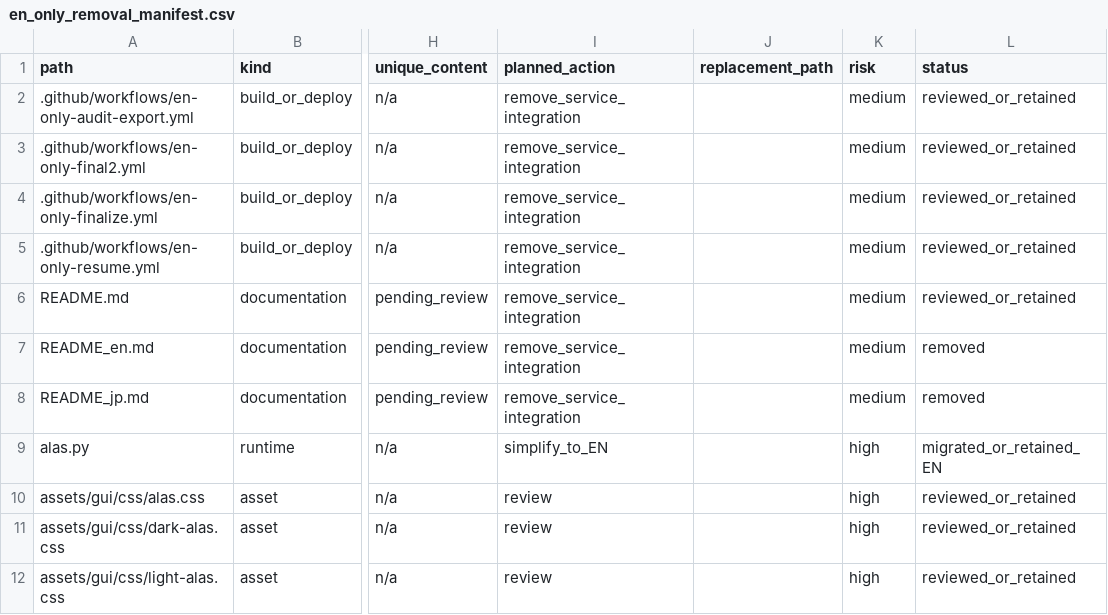
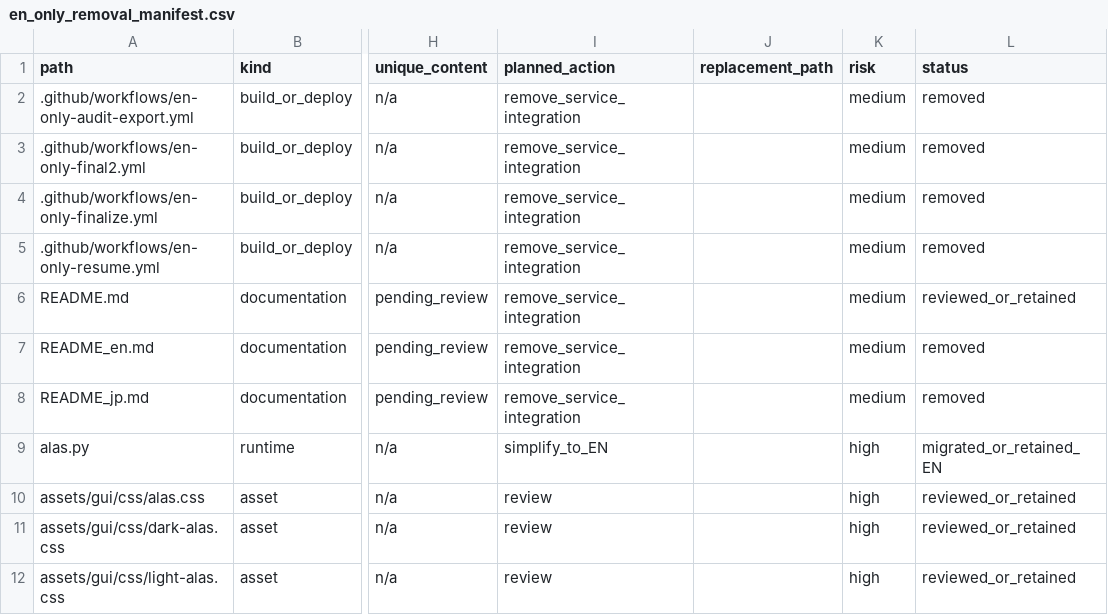
Before and after one commit to AliceLiddell01/AzurLaneAutoScript, a CSV file: en_only_removal_manifest.csv, drawn as a sheet; only a part is shown, gaps mark what is left out; the diff names each change by its address in the sheet, - before the commit and + after, or states it on an @@ line.

```diff
--- a/en_only_removal_manifest.csv
+++ b/en_only_removal_manifest.csv
-L2:L5 (status): reviewed_or_retained
+L2:L5 (status): removed
```
Also changed, not shown: 5 other files.
